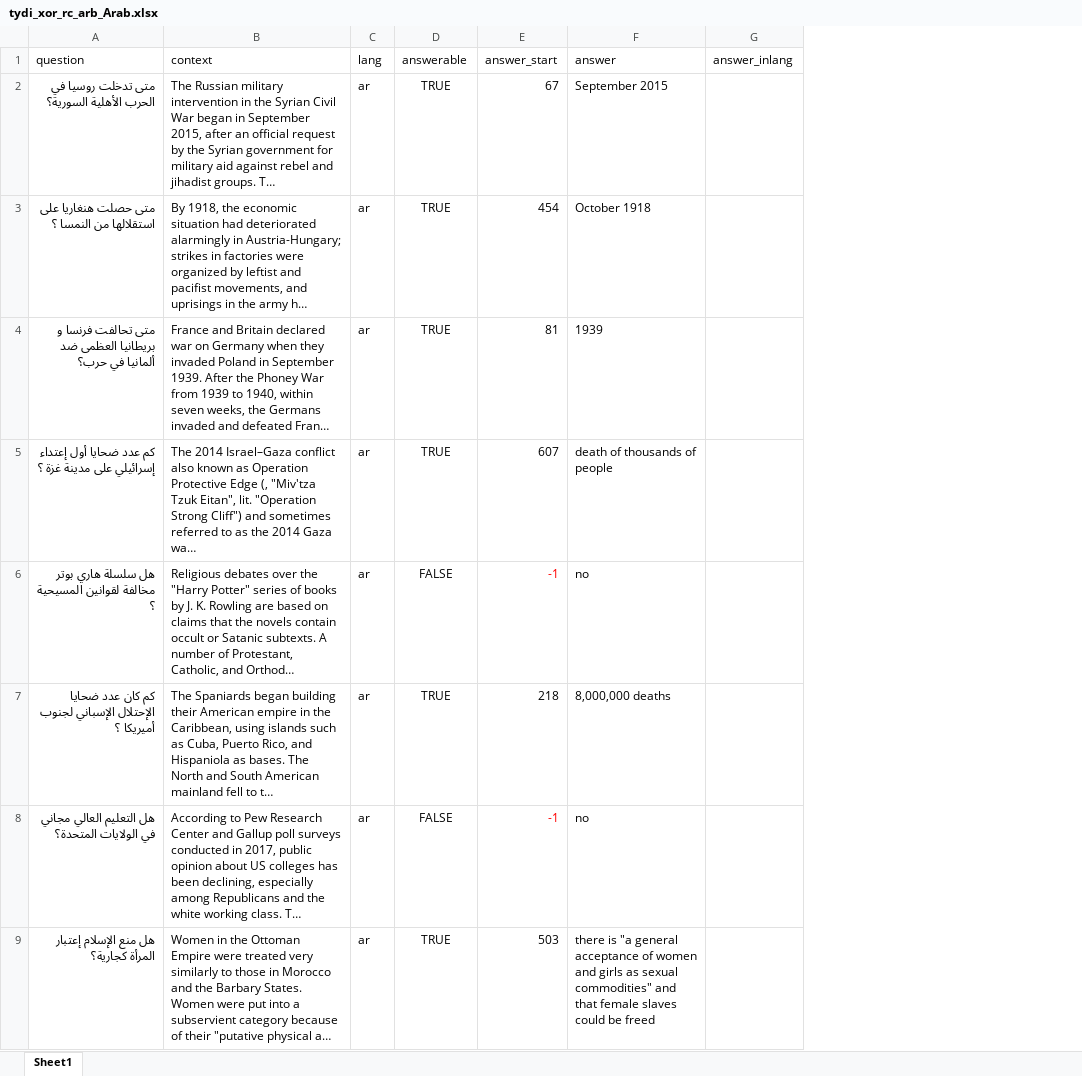
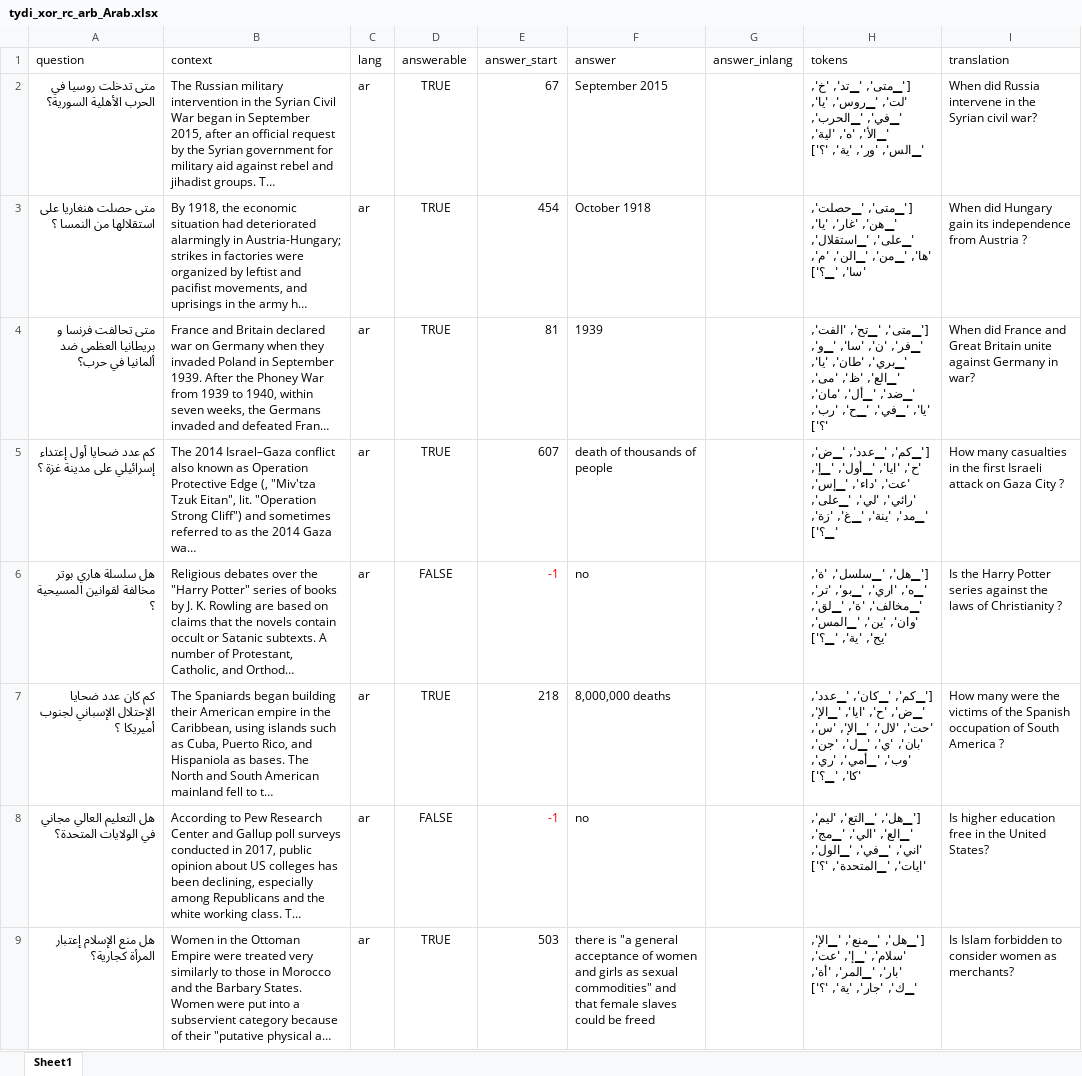
Before and after one commit to JulianBarraganG/nlp-project, an Excel workbook: tydi_xor_rc_arb_Arab.xlsx, sheet Sheet1, drawn as a sheet; only a part is shown; long unchanged cells end in …; values as stored, in another font and other column widths than the file's, no borders; table styles not drawn; the diff names each change by its address in the sheet, - before the commit and + after, or states it on an @@ line.

Commit message:
processed dataset

```diff
--- a/tydi_xor_rc_arb_Arab.xlsx (sheet Sheet1)
+++ b/tydi_xor_rc_arb_Arab.xlsx (sheet Sheet1)
+column H (tokens), rows 2-9: ['▁متى', '▁تد', 'خ', 'لت', '▁روس', 'يا', '▁في', '▁الحرب', '▁الأ', 'ه', 'لية', '▁الس', 'ور', 'ية', '؟'] | ['▁متى', '▁حصلت', '▁هن', 'غار', 'يا', '▁على', '▁استقلال', 'ها', '▁من', '▁الن', 'م', 'سا', '▁؟'] | ['▁متى', '▁تح', 'الفت', '▁فر', 'ن', 'سا', '▁و', '▁بري', 'طان', 'يا', '▁الع', 'ظ', 'مى', '▁ضد', '▁أل', 'مان', 'يا', '▁في', '▁ح', 'رب', '؟'] | ['▁كم', '▁عدد', '▁ض', 'ح', 'ايا', '▁أول', '▁إ', 'عت', 'داء', '▁إس', 'رائي', 'لي', '▁على', '▁مد', 'ينة', '▁غ', 'زة', '▁؟'] | ['▁هل', '▁سلسل', 'ة', '▁ه', 'اري', '▁بو', 'تر', '▁مخالف', 'ة', '▁لق', 'وان', 'ين', '▁المس', 'يح', 'ية', '▁؟'] | ['▁كم', '▁كان', '▁عدد', '▁ض', 'ح', 'ايا', '▁الإ', 'حت', 'لال', '▁الإ', 'س', 'بان', 'ي', '▁ل', 'جن', 'وب', '▁أمي', 'ري', 'كا', '▁؟'] | ['▁هل', '▁التع', 'ليم', '▁الع', 'الي', '▁مج', 'اني', '▁في', '▁الول', 'ايات', '▁المتحدة', '؟'] | ['▁هل', '▁منع', '▁الإ', 'سلام', '▁إ', 'عت', 'بار', '▁المر', 'أة', '▁ك', 'جار', 'ية', '؟']
+column I (translation), rows 2-9: When did Russia intervene in the Syrian civil war? | When did Hungary gain its independence from Austria ? | When did France and Great Britain unite against Germany in war? | How many casualties in the first Israeli attack on Gaza City ? | Is the Harry Potter series against the laws of Christianity ? | How many were the victims of the Spanish occupation of South America ? | Is higher education free in the United States? | Is Islam forbidden to consider women as merchants?
```
Also changed, not shown: 6 other files.
